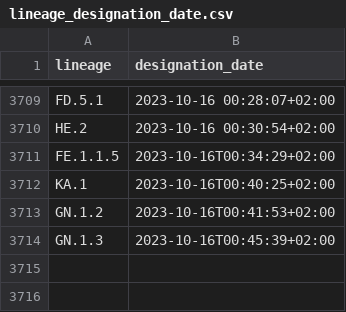
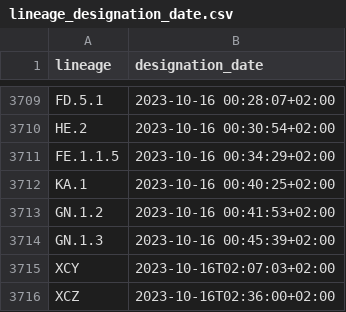
Before and after one commit to ciscorucinski/pango-designation-dates, a CSV file: data/lineage_designation_date.csv, drawn as a sheet; only a part is shown, gaps mark what is left out.

```diff
--- a/data/lineage_designation_date.csv
+++ b/data/lineage_designation_date.csv
@@ -3710,5 +3710,7 @@ FD.5.1,2023-10-16 00:28:07+02:00
 HE.2,2023-10-16 00:30:54+02:00
-FE.1.1.5,2023-10-16T00:34:29+02:00
-KA.1,2023-10-16T00:40:25+02:00
-GN.1.2,2023-10-16T00:41:53+02:00
-GN.1.3,2023-10-16T00:45:39+02:00
+FE.1.1.5,2023-10-16 00:34:29+02:00
+KA.1,2023-10-16 00:40:25+02:00
+GN.1.2,2023-10-16 00:41:53+02:00
+GN.1.3,2023-10-16 00:45:39+02:00
+XCY,2023-10-16T02:07:03+02:00
+XCZ,2023-10-16T02:36:00+02:00
```
Also changed, not shown: 1 other file.
